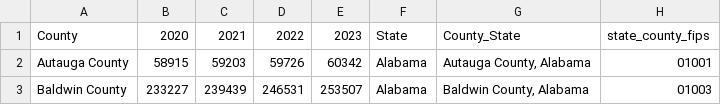
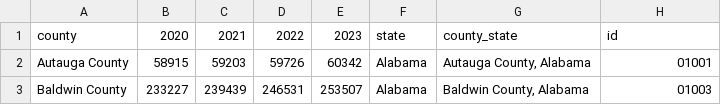
Before and after one commit to Yuxuan-Zhang-Dexter/DSC106_Penguins_Project3, a CSV file: state_county_population.csv, drawn as a sheet; only a part is shown.

Commit message:
update state_county-population dataset

```diff
--- a/state_county_population.csv
+++ b/state_county_population.csv
@@ -1,2 +1,2 @@
-County,2020,2021,2022,2023,State,County_State,state_county_fips
+county,2020,2021,2022,2023,state,county_state,id
 Autauga County,58915,59203,59726,60342, Alabama,"Autauga County, Alabama",01001
```
Also changed, not shown: 3 other files.
